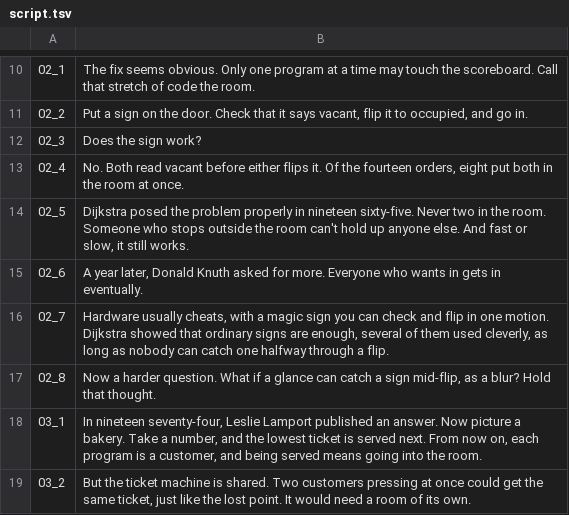
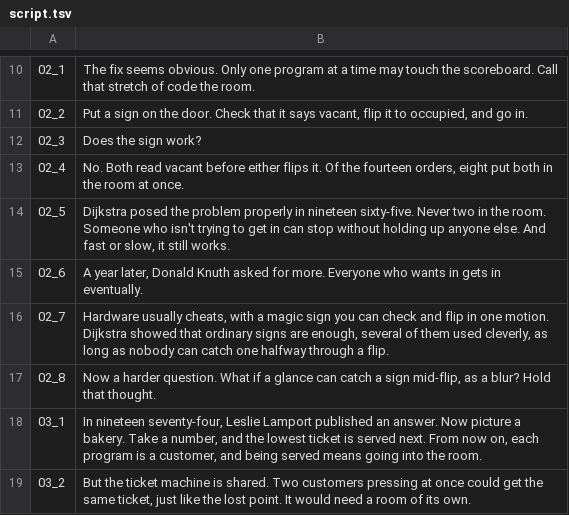
Before and after one commit to Dicklesworthstone/jeffs_math_explainer_videos, a TSV file: explainer_corpus/bakery_algorithm/script.tsv, drawn as a sheet; only a part is shown, gaps mark what is left out.

```diff
--- a/explainer_corpus/bakery_algorithm/script.tsv
+++ b/explainer_corpus/bakery_algorithm/script.tsv
@@ -13,3 +13,3 @@
 02_4	No. Both read vacant before either flips it. Of the fourteen orders, eight put both in the room at once.
-02_5	Dijkstra posed the problem properly in nineteen sixty-five. Never two in the room. Someone who stops outside the room can't hold up anyone else. And fast or slow, it still works.
+02_5	Dijkstra posed the problem properly in nineteen sixty-five. Never two in the room. Someone who isn't trying to get in can stop without holding up anyone else. And fast or slow, it still works.
 02_6	A year later, Donald Knuth asked for more. Everyone who wants in gets in eventually.
```
Also changed, not shown: 4 other files.
